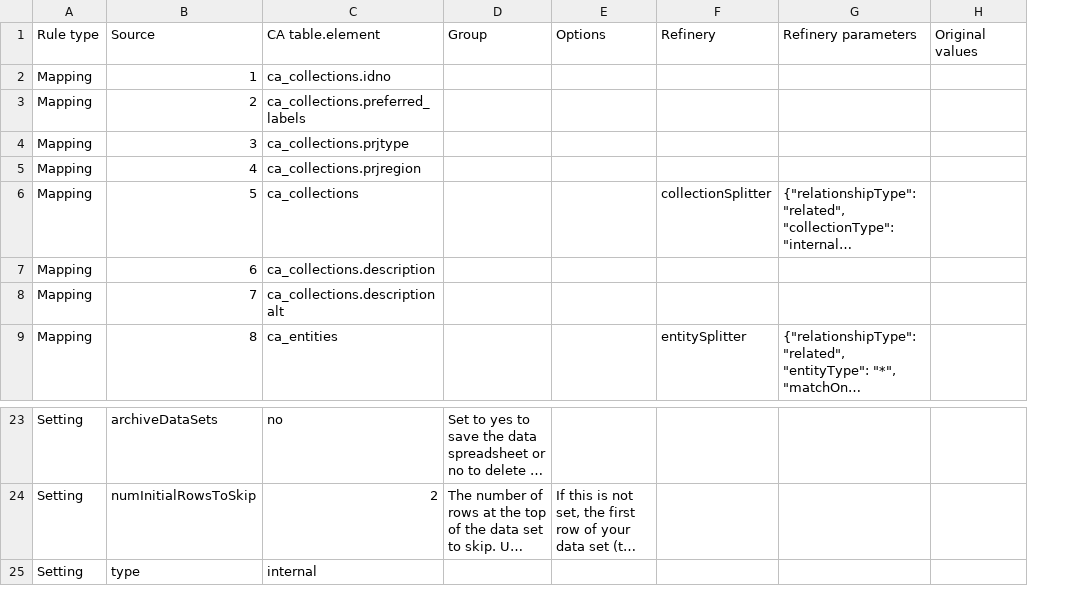
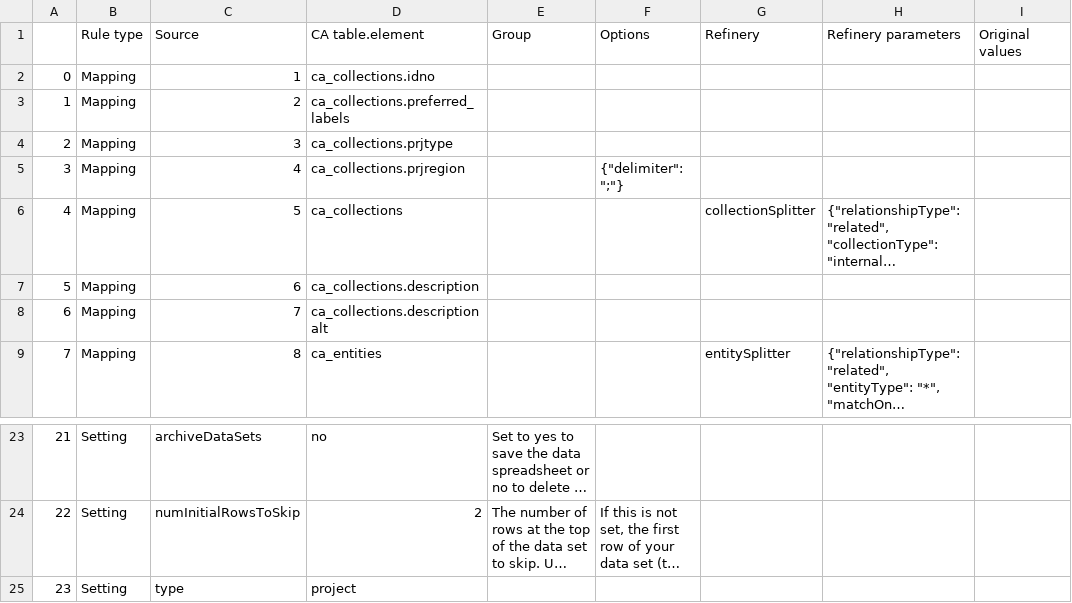
Before and after one commit to ImaginingFutures/metadata-schema, a CSV file: installationdocs/03.1_ProjectsMapping.csv, drawn as a sheet; only a part is shown, gaps mark what is left out; long unchanged cells end in …; addresses are those after the commit; the diff names each change by its address in the sheet, - before the commit and + after, or states it on an @@ line.

```diff
--- a/installationdocs/03.1_ProjectsMapping.csv
+++ b/installationdocs/03.1_ProjectsMapping.csv
+column A, rows 2-9: 0 | 1 | 2 | 3 | 4 | 5 | 6 | 7; rows 23-25: 21 | 22 | 23
-F5: (empty)
+F5: {"delimiter": ";"}
-D25: internal
+D25: project
```
Also changed, not shown: installationdocs/03.2_Projects.csv, installationdocs/04.1_ResourcesMapping.csv, 5 other files.
